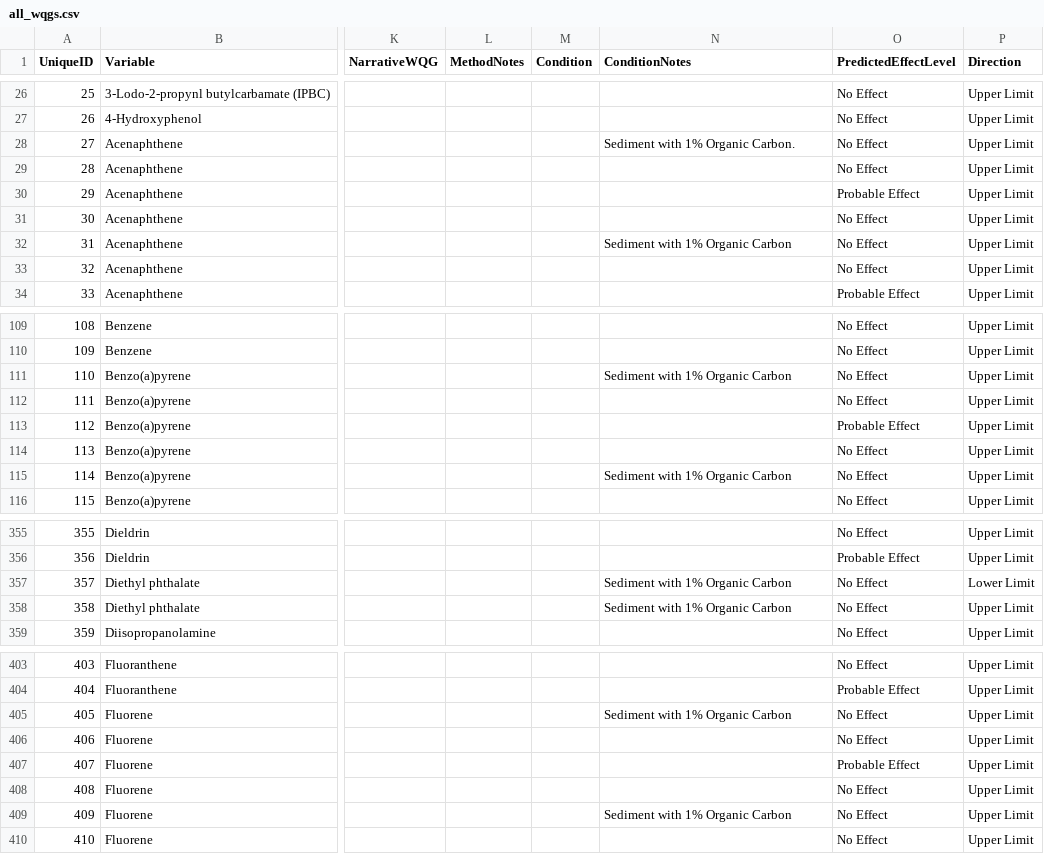
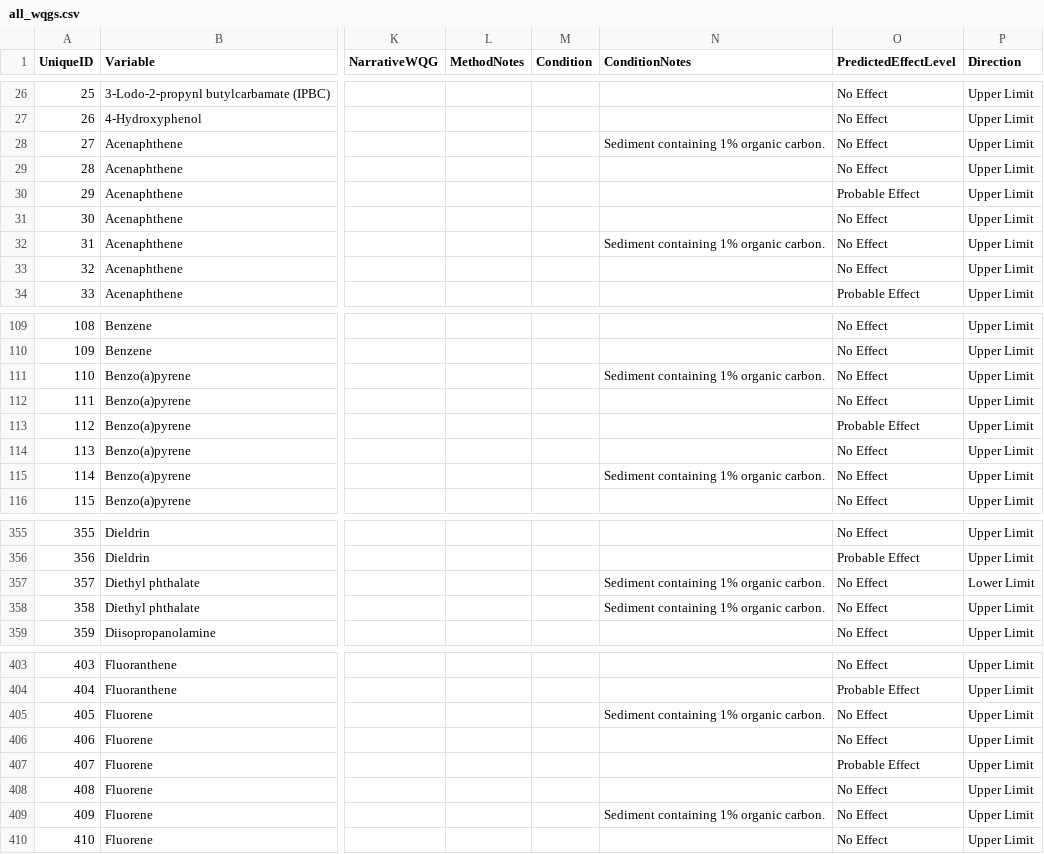
Before and after one commit to bcgov/wqg_data, a CSV file: all_wqgs.csv, drawn as a sheet; only a part is shown, gaps mark what is left out; the diff covers the shown part only; the diff names each change by its address in the sheet, - before the commit and + after, or states it on an @@ line.

Commit message:
editing Condition notes for sediment containing 1% organic carbon.

```diff
--- a/all_wqgs.csv
+++ b/all_wqgs.csv
-N28 (ConditionNotes): Sediment with 1% Organic Carbon.
+N28 (ConditionNotes): Sediment containing 1% organic carbon.
-N32 (ConditionNotes): Sediment with 1% Organic Carbon
+N32 (ConditionNotes): Sediment containing 1% organic carbon.
-N111 (ConditionNotes): Sediment with 1% Organic Carbon
+N111 (ConditionNotes): Sediment containing 1% organic carbon.
-N115 (ConditionNotes): Sediment with 1% Organic Carbon
+N115 (ConditionNotes): Sediment containing 1% organic carbon.
-N357:N358 (ConditionNotes): Sediment with 1% Organic Carbon
+N357:N358 (ConditionNotes): Sediment containing 1% organic carbon.
-N405 (ConditionNotes): Sediment with 1% Organic Carbon
+N405 (ConditionNotes): Sediment containing 1% organic carbon.
-N409 (ConditionNotes): Sediment with 1% Organic Carbon
+N409 (ConditionNotes): Sediment containing 1% organic carbon.
```
Also changed, not shown: 9 edited cells elsewhere in this file.
